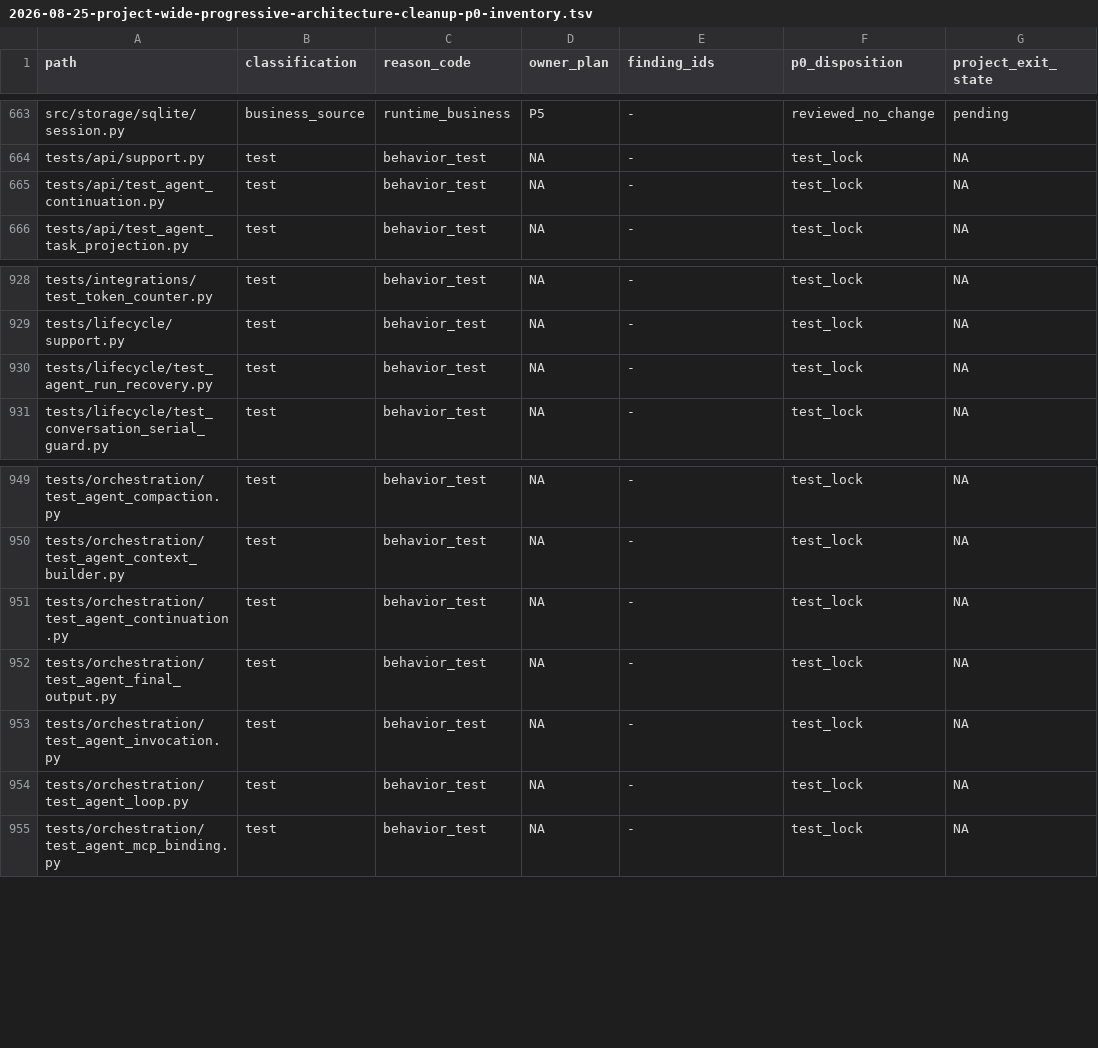
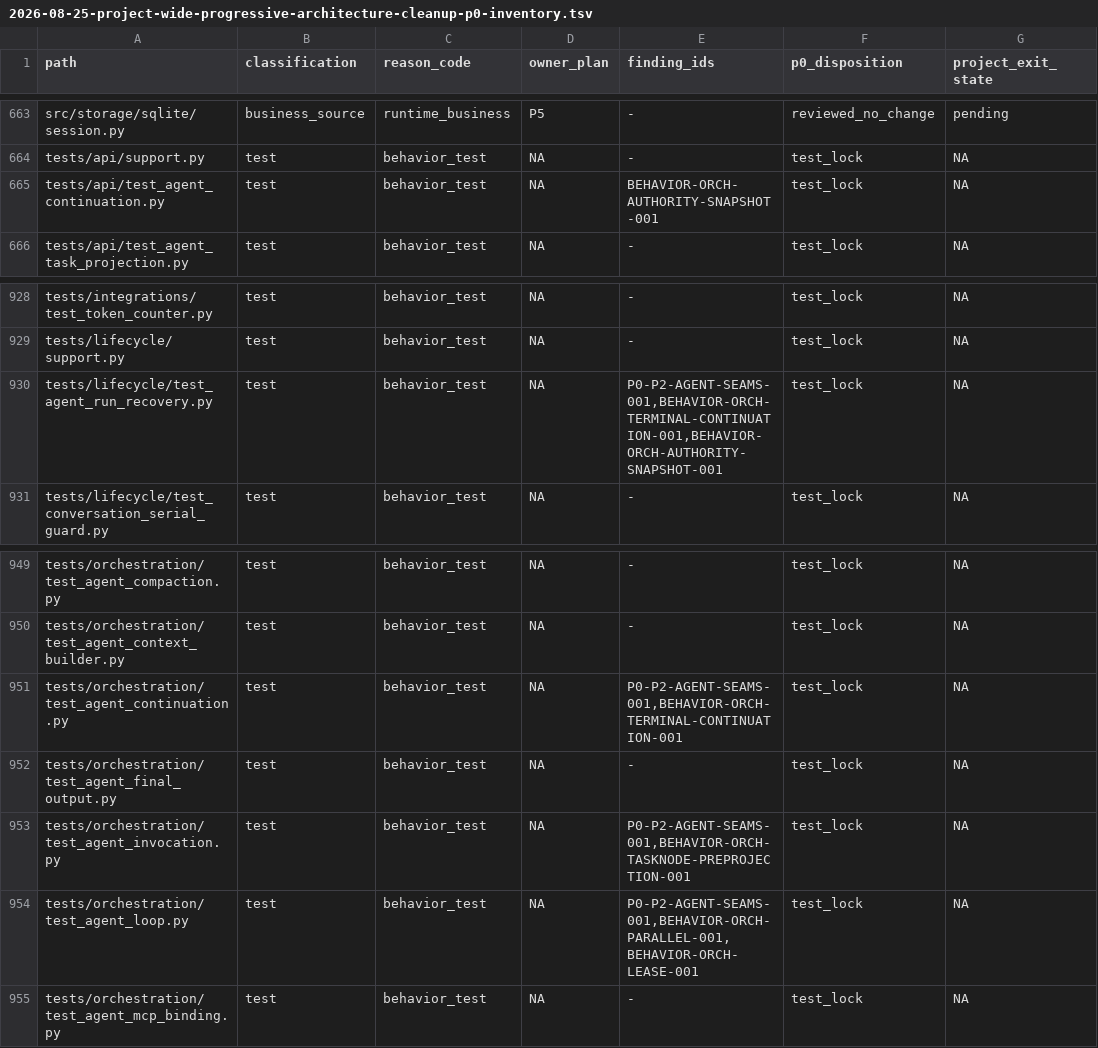
Before and after one commit to JasonAkaLH/breeding_agent, a TSV file: docs/superpowers/specs/2026-08-25-project-wide-progressive-architecture-cleanup-p0-inventory.tsv, drawn as a sheet; only a part is shown, gaps mark what is left out.

Commit message:
test(agent): freeze P0 continuation and recovery traces

```diff
--- a/docs/superpowers/specs/2026-08-25-project-wide-progressive-architecture-cleanup-p0-inventory.tsv
+++ b/docs/superpowers/specs/2026-08-25-project-wide-progressive-architecture-cleanup-p0-inventory.tsv
@@ -664,3 +664,3 @@ src/storage/sqlite/session.py	business_source	runtime_business	P5	-	reviewed_no_
 tests/api/support.py	test	behavior_test	NA	-	test_lock	NA
-tests/api/test_agent_continuation.py	test	behavior_test	NA	-	test_lock	NA
+tests/api/test_agent_continuation.py	test	behavior_test	NA	BEHAVIOR-ORCH-AUTHORITY-SNAPSHOT-001	test_lock	NA
 tests/api/test_agent_task_projection.py	test	behavior_test	NA	-	test_lock	NA
@@ -929,3 +929,3 @@ tests/integrations/test_token_counter.py	test	behavior_test	NA	-	test_lock	NA
 tests/lifecycle/support.py	test	behavior_test	NA	-	test_lock	NA
-tests/lifecycle/test_agent_run_recovery.py	test	behavior_test	NA	-	test_lock	NA
+tests/lifecycle/test_agent_run_recovery.py	test	behavior_test	NA	P0-P2-AGENT-SEAMS-001,BEHAVIOR-ORCH-TERMINAL-CONTINUATION-001,BEHAVIOR-ORCH-AUTHORITY-SNAPSHOT-001	test_lock	NA
 tests/lifecycle/test_conversation_serial_guard.py	test	behavior_test	NA	-	test_lock	NA
@@ -950,6 +950,6 @@ tests/orchestration/test_agent_compaction.py	test	behavior_test	NA	-	test_lock	N
 tests/orchestration/test_agent_context_builder.py	test	behavior_test	NA	-	test_lock	NA
-tests/orchestration/test_agent_continuation.py	test	behavior_test	NA	-	test_lock	NA
+tests/orchestration/test_agent_continuation.py	test	behavior_test	NA	P0-P2-AGENT-SEAMS-001,BEHAVIOR-ORCH-TERMINAL-CONTINUATION-001	test_lock	NA
 tests/orchestration/test_agent_final_output.py	test	behavior_test	NA	-	test_lock	NA
-tests/orchestration/test_agent_invocation.py	test	behavior_test	NA	-	test_lock	NA
-tests/orchestration/test_agent_loop.py	test	behavior_test	NA	-	test_lock	NA
+tests/orchestration/test_agent_invocation.py	test	behavior_test	NA	P0-P2-AGENT-SEAMS-001,BEHAVIOR-ORCH-TASKNODE-PREPROJECTION-001	test_lock	NA
+tests/orchestration/test_agent_loop.py	test	behavior_test	NA	P0-P2-AGENT-SEAMS-001,BEHAVIOR-ORCH-PARALLEL-001,BEHAVIOR-ORCH-LEASE-001	test_lock	NA
 tests/orchestration/test_agent_mcp_binding.py	test	behavior_test	NA	-	test_lock	NA
```
Also changed, not shown: 9 other files.
